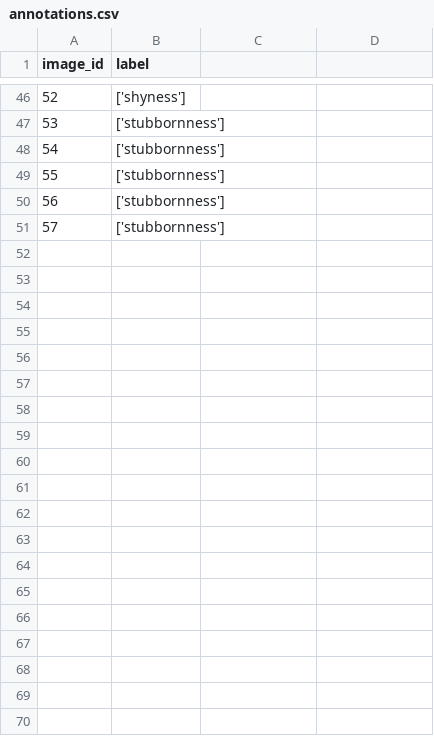
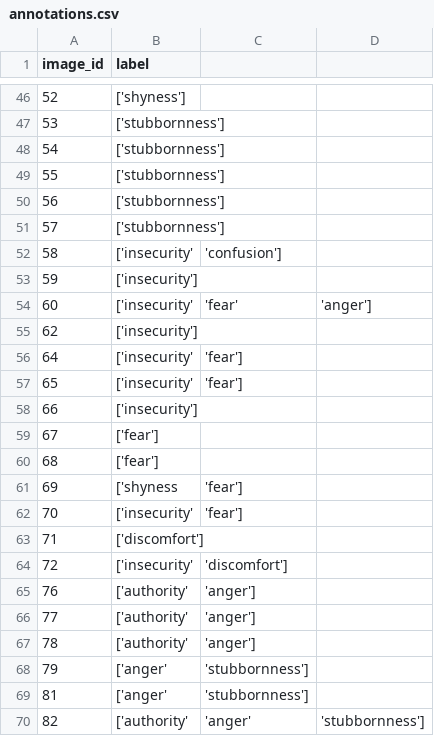
Before and after one commit to TehilaNaki/Body-Language-Analysis, a CSV file: POSE_DETECTION/data/annotations.csv, drawn as a sheet; only a part is shown, gaps mark what is left out; the diff covers the shown part only.

Commit message:
added pictures and labels (some numbers skipped but i will add them)

```diff
--- a/POSE_DETECTION/data/annotations.csv
+++ b/POSE_DETECTION/data/annotations.csv
@@ -51 +51,20 @@ image_id,label
 57,['stubbornness']
+58,['insecurity', 'confusion']
+59,['insecurity']
+60,['insecurity', 'fear', 'anger']
+62,['insecurity']
+64,['insecurity', 'fear']
+65,['insecurity', 'fear']
+66,['insecurity']
+67,['fear']
+68,['fear']
+69,['shyness, 'fear']
+70,['insecurity', 'fear']
+71,['discomfort']
+72,['insecurity', 'discomfort']
+76,['authority', 'anger']
+77,['authority', 'anger']
+78,['authority', 'anger']
+79,['anger', 'stubbornness']
+81,['anger', 'stubbornness']
+82,['authority', 'anger', 'stubbornness']
```
Also changed, not shown: 37 added rows and 9 edited cells elsewhere in this file, 57 other files.
